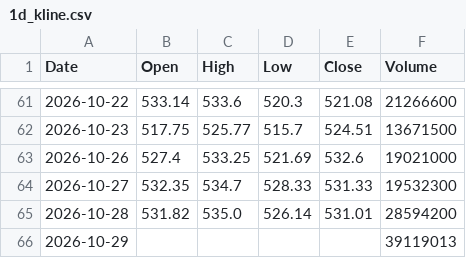
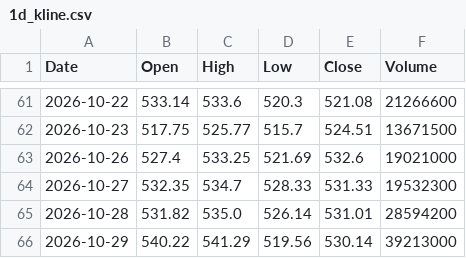
Before and after one commit to anonymousKo/market-fetcher, a CSV file: kline_data/MSFT/1d_kline.csv, drawn as a sheet; only a part is shown, gaps mark what is left out.

```diff
--- a/kline_data/MSFT/1d_kline.csv
+++ b/kline_data/MSFT/1d_kline.csv
@@ -65,2 +65,2 @@ Date,Open,High,Low,Close,Volume
 2026-10-28,531.82,535.0,526.14,531.01,28594200
-2026-10-29,,,,,39119013
+2026-10-29,540.22,541.29,519.56,530.14,39213000
```
Also changed, not shown: kline_data/AAPL/1d_kline.csv, kline_data/CRM/1d_kline.csv, 11 other files.
